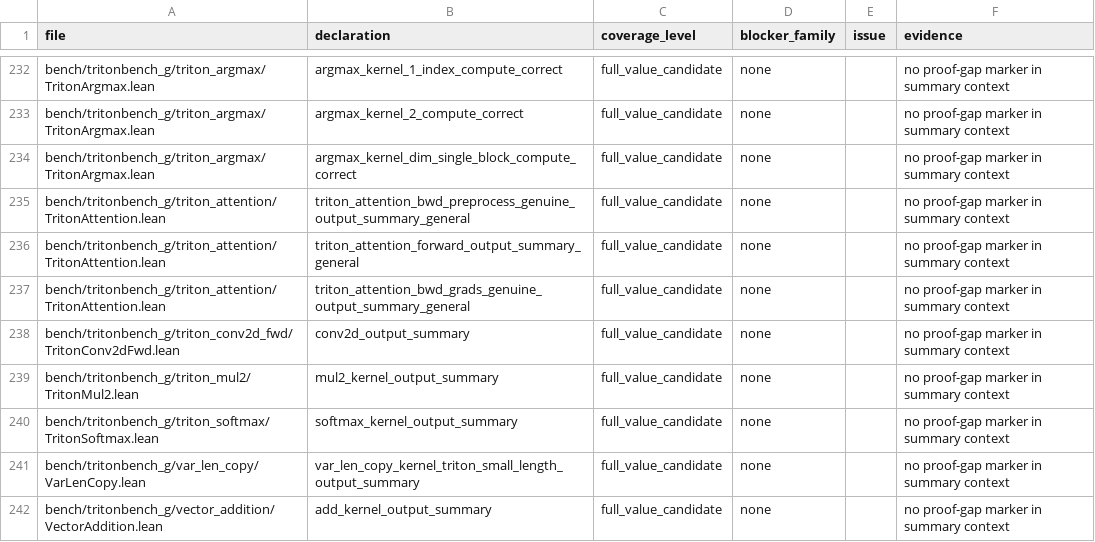
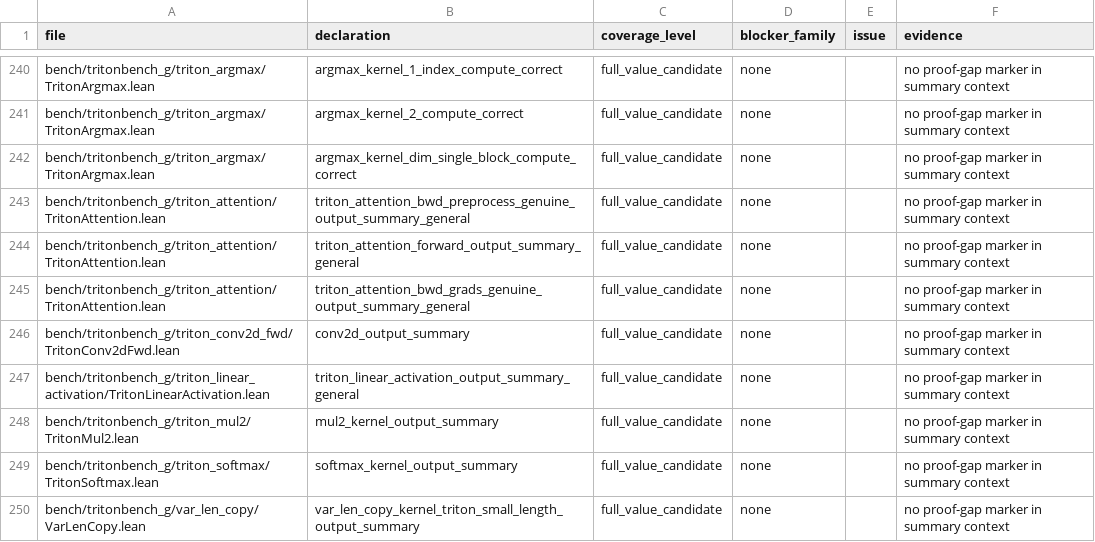
Before and after one commit to Lizn-zn/VeriTile, a TSV file: bench/tritonbench_g/proof_gap_manifest.tsv, drawn as a sheet; only a part is shown, gaps mark what is left out; the shorter side is filled out with more unchanged rows; the diff covers the shown part only; the diff names each change by its address in the sheet, - before the commit and + after, or states it on an @@ line.

```diff
--- a/bench/tritonbench_g/proof_gap_manifest.tsv
+++ b/bench/tritonbench_g/proof_gap_manifest.tsv
+row 247: bench/tritonbench_g/triton_linear_activation/TritonLinearActivation.lean | triton_linear_activation_output_summary_general | full_value_candidate | none |  | no proof-gap marker in summary context
```
Also changed, not shown: 8 added rows elsewhere in this file, 3 other files.
